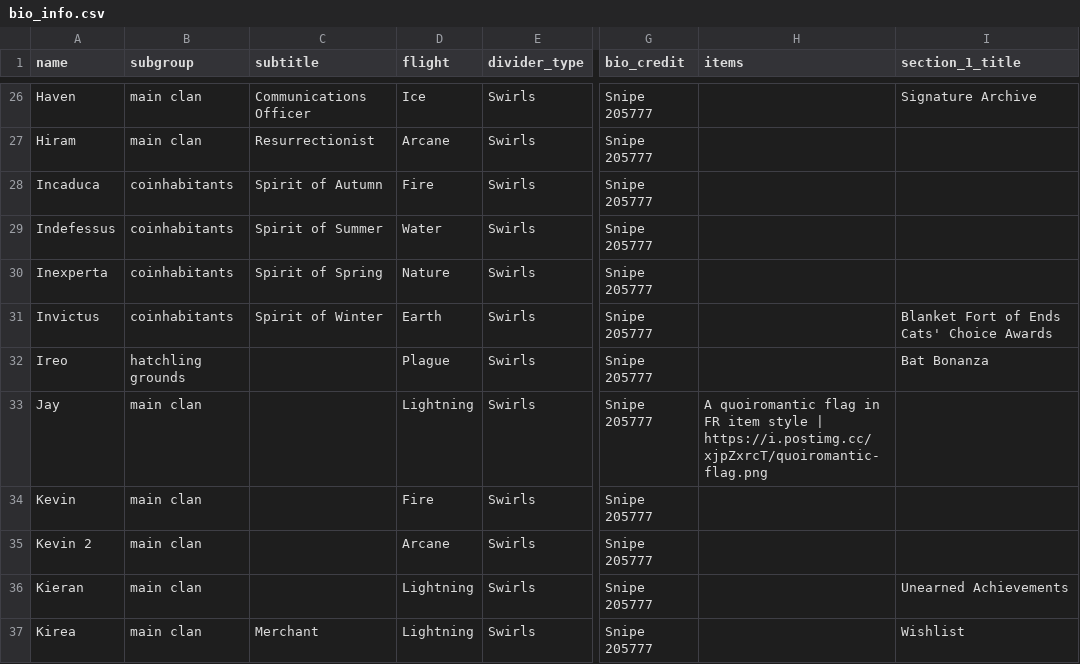
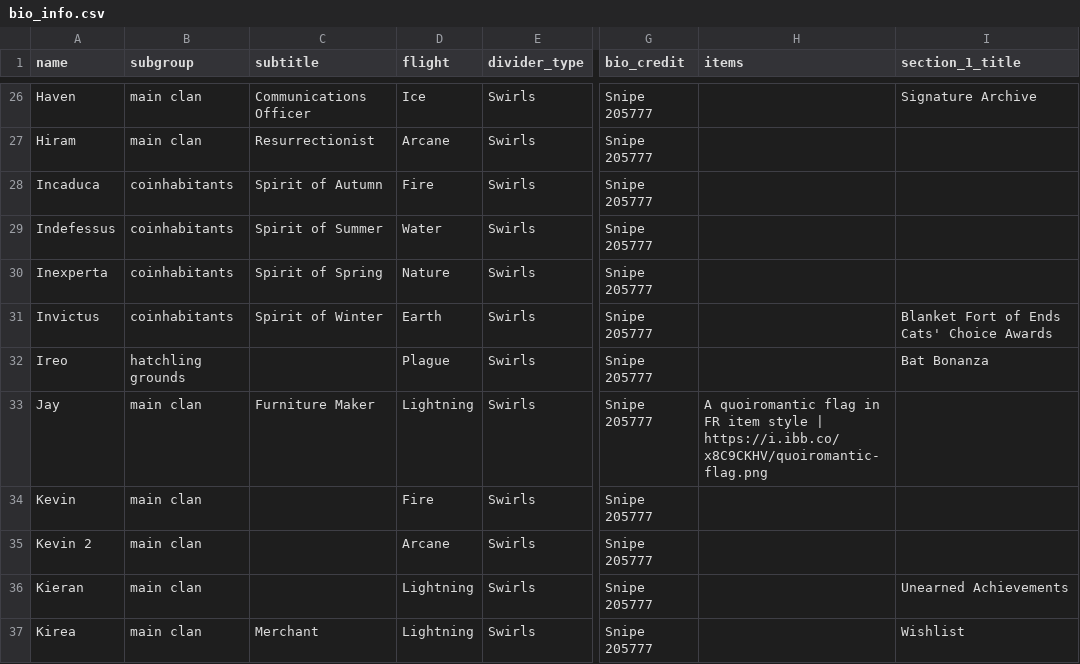
Before and after one commit to snipe-205777/dragon-bios, a CSV file: bio_info.csv, drawn as a sheet; only a part is shown, gaps mark what is left out; the diff names each change by its address in the sheet, - before the commit and + after, or states it on an @@ line.

Commit message:
give Jay subtitle and rehost graphic

```diff
--- a/bio_info.csv
+++ b/bio_info.csv
-C33 (subtitle): (empty)
+C33 (subtitle): Furniture Maker
-H33 (items): …style | https://i.postimg.cc/xjpZxrcT/quoiromantic-flag.png
+H33 (items): …style | https://i.ibb.co/x8C9CKHV/quoiromantic-flag.png
```
Also changed, not shown: 1 other file.
